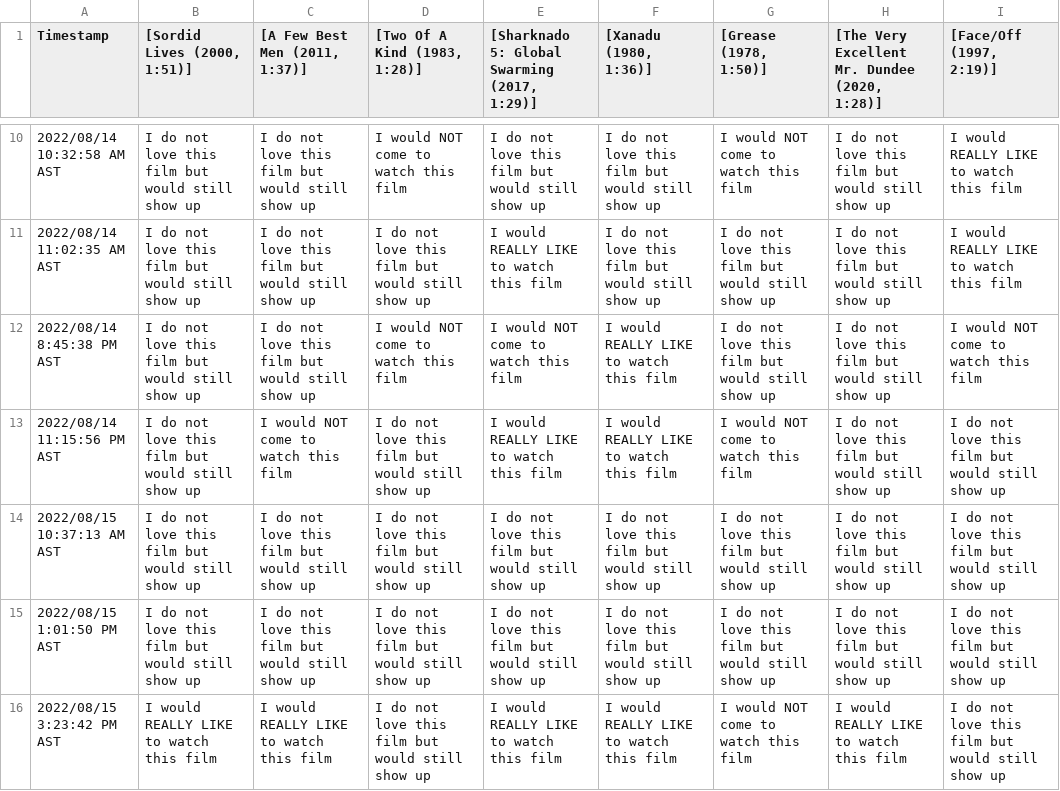
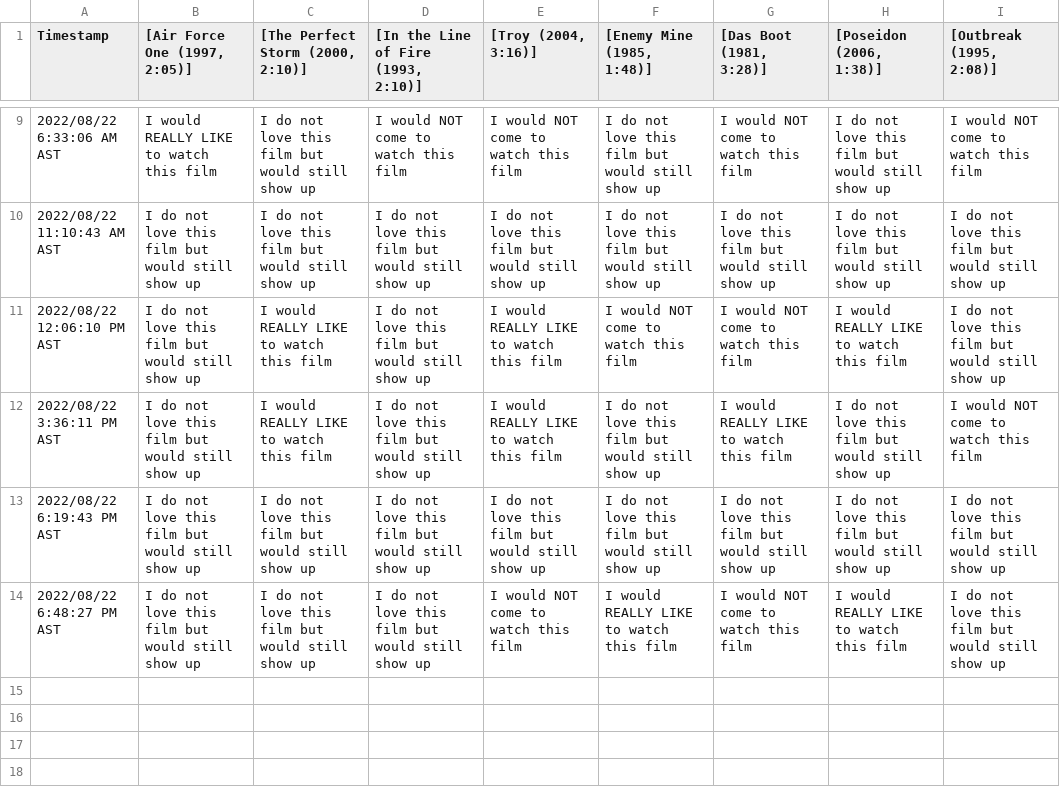
Before and after one commit to JCSzamosi/MovieNight, a CSV file: data/current_week.csv, drawn as a sheet; only a part is shown, gaps mark what is left out; the diff covers the shown part only.

```diff
--- a/data/current_week.csv
+++ b/data/current_week.csv
@@ -1 +1 @@
-"Timestamp"," [Sordid Lives (2000, 1:51)]"," [A Few Best Men (2011, 1:37)]"," [Two Of A Kind (1983, 1:28)]"," [Sharknado 5: Global Swarming (2017, 1:29)]"," [Xanadu (1980, 1:36)]"," [Grease (1978, 1:50)]"," [The Very Excellent Mr. Dundee (2020, 1:28)]"," [Face/Off (1997, 2:19)]"
+"Timestamp"," [Air Force One (1997, 2:05)]"," [The Perfect Storm (2000, 2:10)]"," [In the Line of Fire (1993, 2:10)]"," [Troy (2004, 3:16)]"," [Enemy Mine (1985, 1:48)]"," [Das Boot (1981, 3:28)]"," [Poseidon (2006, 1:38)]"," [Outbreak (1995, 2:08)]"
@@ -10,7 +9,6 @@
-"2022/08/14 10:32:58 AM AST","I do not love this film but would still show up","I do not love this film but would still show up","I would NOT come to watch this film","I do not love this film but would still show up","I do not love this film but would still show up","I would NOT come to watch this film","I do not love this film but would still show up","I would REALLY LIKE to watch this film"
-"2022/08/14 11:02:35 AM AST","I do not love this film but would still show up","I do not love this film but would still show up","I do not love this film but would still show up","I would REALLY LIKE to watch this film","I do not love this film but would still show up","I do not love this film but would still show up","I do not love this film but would still show up","I would REALLY LIKE to watch this film"
-"2022/08/14 8:45:38 PM AST","I do not love this film but would still show up","I do not love this film but would still show up","I would NOT come to watch this film","I would NOT come to watch this film","I would REALLY LIKE to watch this film","I do not love this film but would still show up","I do not love this film but would still show up","I would NOT come to watch this film"
-"2022/08/14 11:15:56 PM AST","I do not love this film but would still show up","I would NOT come to watch this film","I do not love this film but would still show up","I would REALLY LIKE to watch this film","I would REALLY LIKE to watch this film","I would NOT come to watch this film","I do not love this film but would still show up","I do not love this film but would still show up"
-"2022/08/15 10:37:13 AM AST","I do not love this film but would still show up","I do not love this film but would still show up","I do not love this film but would still show up","I do not love this film but would still show up","I do not love this film but would still show up","I do not love this film but would still show up","I do not love this film but would still show up","I do not love this film but would still show up"
-"2022/08/15 1:01:50 PM AST","I do not love this film but would still show up","I do not love this film but would still show up","I do not love this film but would still show up","I do not love this film but would still show up","I do not love this film but would still show up","I do not love this film but would still show up","I do not love this film but would still show up","I do not love this film but would still show up"
-"2022/08/15 3:23:42 PM AST","I would REALLY LIKE to watch this film","I would REALLY LIKE to watch this film","I do not love this film but would still show up","I would REALLY LIKE to watch this film","I would REALLY LIKE to watch this film","I would NOT come to watch this film","I would REALLY LIKE to watch this film","I do not love this film but would still show up"
+"2022/08/22 6:33:06 AM AST","I would REALLY LIKE to watch this film","I do not love this film but would still show up","I would NOT come to watch this film","I would NOT come to watch this film","I do not love this film but would still show up","I would NOT come to watch this film","I do not love this film but would still show up","I would NOT come to watch this film"
+"2022/08/22 11:10:43 AM AST","I do not love this film but would still show up","I do not love this film but would still show up","I do not love this film but would still show up","I do not love this film but would still show up","I do not love this film but would still show up","I do not love this film but would still show up","I do not love this film but would still show up","I do not love this film but would still show up"
+"2022/08/22 12:06:10 PM AST","I do not love this film but would still show up","I would REALLY LIKE to watch this film","I do not love this film but would still show up","I would REALLY LIKE to watch this film","I would NOT come to watch this film","I would NOT come to watch this film","I would REALLY LIKE to watch this film","I do not love this film but would still show up"
+"2022/08/22 3:36:11 PM AST","I do not love this film but would still show up","I would REALLY LIKE to watch this film","I do not love this film but would still show up","I would REALLY LIKE to watch this film","I do not love this film but would still show up","I would REALLY LIKE to watch this film","I do not love this film but would still show up","I would NOT come to watch this film"
+"2022/08/22 6:19:43 PM AST","I do not love this film but would still show up","I do not love this film but would still show up","I do not love this film but would still show up","I do not love this film but would still show up","I do not love this film but would still show up","I do not love this film but would still show up","I do not love this film but would still show up","I do not love this film but would still show up"
+"2022/08/22 6:48:27 PM AST","I do not love this film but would still show up","I do not love this film but would still show up","I do not love this film but would still show up","I would NOT come to watch this film","I would REALLY LIKE to watch this film","I would NOT come to watch this film","I would REALLY LIKE to watch this film","I do not love this film but would still show up"
```
Also changed, not shown: 1 added row, 2 removed rows and 29 edited cells elsewhere in this file, data/current_movies.csv, 3 other files.
